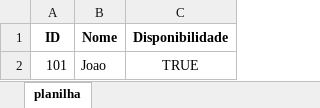
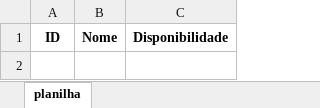
Before and after one commit to ludmilamsaid/petCare-system, an Excel workbook: Bancos/Planilhas/Funcionarios.xlsx, sheet planilha, drawn as a sheet; values as stored, in another font and other column widths than the file's, no borders; the diff names each change by its address in the sheet, - before the commit and + after, or states it on an @@ line.

```diff
--- a/Bancos/Planilhas/Funcionarios.xlsx (sheet planilha)
+++ b/Bancos/Planilhas/Funcionarios.xlsx (sheet planilha)
-row 2: 101 | Joao | TRUE
```
Also changed, not shown: 2 other files.
